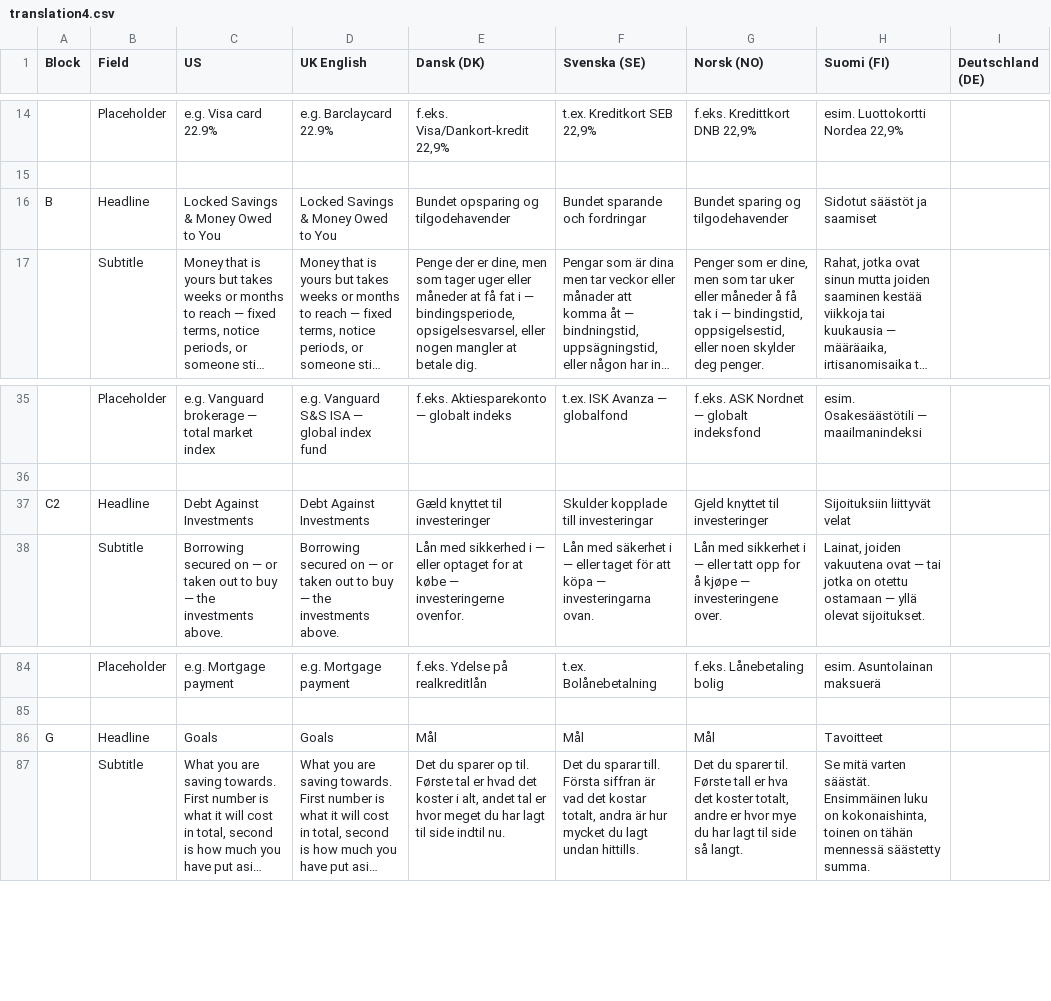
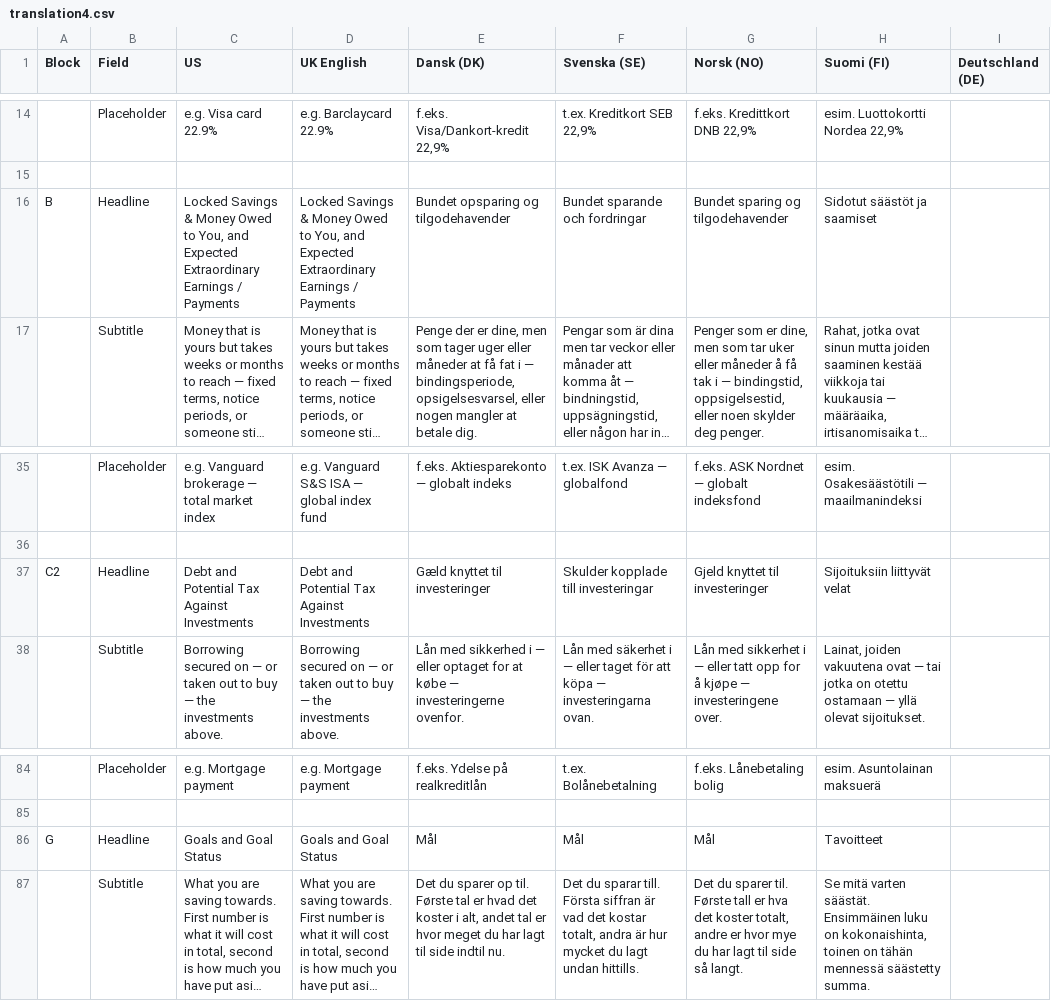
Before and after one commit to hmoslund/planhuman, a CSV file: translation4.csv, drawn as a sheet; only a part is shown, gaps mark what is left out; long unchanged cells end in …; the diff names each change by its address in the sheet, - before the commit and + after, or states it on an @@ line.

```diff
--- a/translation4.csv
+++ b/translation4.csv
-C16 (US): …Owed to You
+C16 (US): …Owed to You, and Expected Extraordinary Earnings / Payments
-D16 (UK English): …Owed to You
+D16 (UK English): …Owed to You, and Expected Extraordinary Earnings / Payments
-C37 (US): Debt Against Investments
+C37 (US): Debt and Potential Tax Against Investments
-D37 (UK English): Debt Against Investments
+D37 (UK English): Debt and Potential Tax Against Investments
-C86 (US): Goals
+C86 (US): Goals and Goal Status
-D86 (UK English): Goals
+D86 (UK English): Goals and Goal Status
```
Also changed, not shown: 2 other files.
